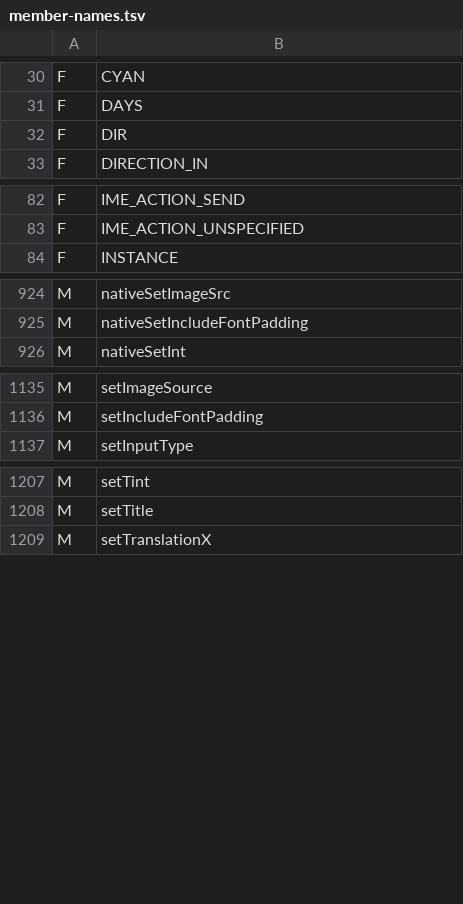
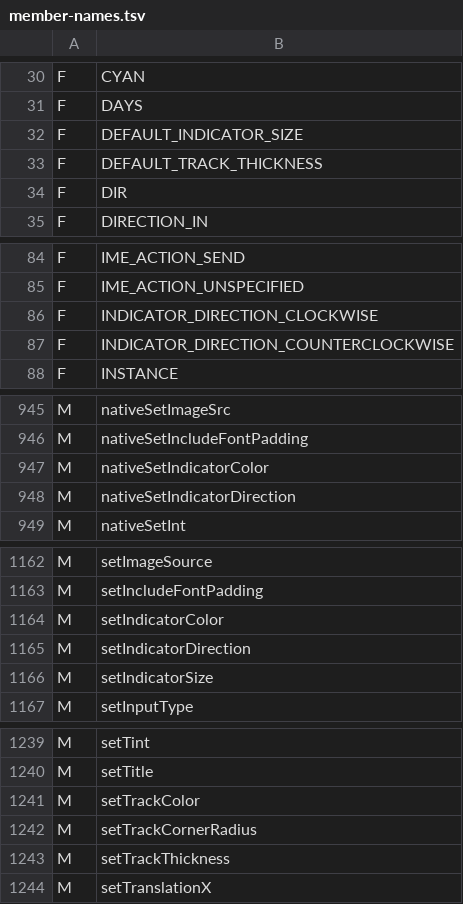
Before and after one commit to shivrajora/picodroid-rs, a TSV file: sdk/member-names.tsv, drawn as a sheet; only a part is shown, gaps mark what is left out; the diff covers the shown part only.

Commit message:
feat(widget): CircularProgressIndicator, a ring gauge over lv_arc
Gap G2 of the claudeusage roadmap asked for an arc widget: progress, range,
colour, stroke width, start and sweep angles. Android has no arc widget in
android.widget, so the closest real API is Material Components'
CircularProgressIndicator, a ProgressBar subclass, which lands in
picodroid.widget the way Snackbar and SwipeRefreshLayout did. Material's
names cover the ring: setIndicatorColor, setTrackColor, setTrackThickness,
setIndicatorSize, setIndicatorDirection, setTrackCornerRadius. Progress and
range are ProgressBar's. The one picodroid extension is setStartAngle /
setSweepAngle, in Canvas.drawArc terms (degrees, 0 at 3 o'clock, clockwise),
which is also lv_arc's convention.

Mapping notes, verified against LVGL 9.6:
- lv_arc_set_bg_angles wraps either angle past 360, so a full ring from
  12 o'clock is rotation = start plus bg_angles(0, sweep), never
  (start, start + 360); the sweep clamps to LVGL's one full-circle spelling.
- The theme styles a knob and the arc is clickable: create() sheds both, so
  the ring is a passive indicator.
- A colour's alpha byte becomes the part's arc_opa (lv_color_t carries none),
  so Color.TRANSPARENT hides a track, which an overlay tick relies on.
- lv_arc code already links through lv_spinner; the new externs cost a few
  hundred bytes of C.

Dispatch: a private native compiles to invokespecial, which the JVM routes by
the constant-pool class, so ProgressBar.nativeSetProgress becomes
package-private (invokevirtual, routed by the receiver's runtime class) and
the ring's dispatcher owns that arm; the lv_bar setters never see an lv_arc,
which matters because LV_USE_ASSERT_OBJ is off. ProgressBar's handle
constructor is protected for the subclass. New FFI drift guards pin
lv_arc_mode_t's ordinals, LV_PART_KNOB and LV_USE_FLOAT (the angle externs
are i32 only while it is 0).

qa_ui checks the ring's getters and the inherited progress path; displaydemo
shows a three-quarter dial beside the bar.

```diff
--- a/sdk/member-names.tsv
+++ b/sdk/member-names.tsv
@@ -31,2 +31,4 @@ F	CYAN
 F	DAYS
+F	DEFAULT_INDICATOR_SIZE
+F	DEFAULT_TRACK_THICKNESS
 F	DIR
@@ -83,2 +85,4 @@ F	IME_ACTION_SEND
 F	IME_ACTION_UNSPECIFIED
+F	INDICATOR_DIRECTION_CLOCKWISE
+F	INDICATOR_DIRECTION_COUNTERCLOCKWISE
 F	INSTANCE
@@ -925,2 +946,4 @@ M	nativeSetImageSrc
 M	nativeSetIncludeFontPadding
+M	nativeSetIndicatorColor
+M	nativeSetIndicatorDirection
 M	nativeSetInt
@@ -1136,2 +1163,5 @@ M	setImageSource
 M	setIncludeFontPadding
+M	setIndicatorColor
+M	setIndicatorDirection
+M	setIndicatorSize
 M	setInputType
@@ -1208,2 +1240,5 @@ M	setTint
 M	setTitle
+M	setTrackColor
+M	setTrackCornerRadius
+M	setTrackThickness
 M	setTranslationX
```
Also changed, not shown: 23 added rows elsewhere in this file, sdk/class-names.tsv, 19 other files.
